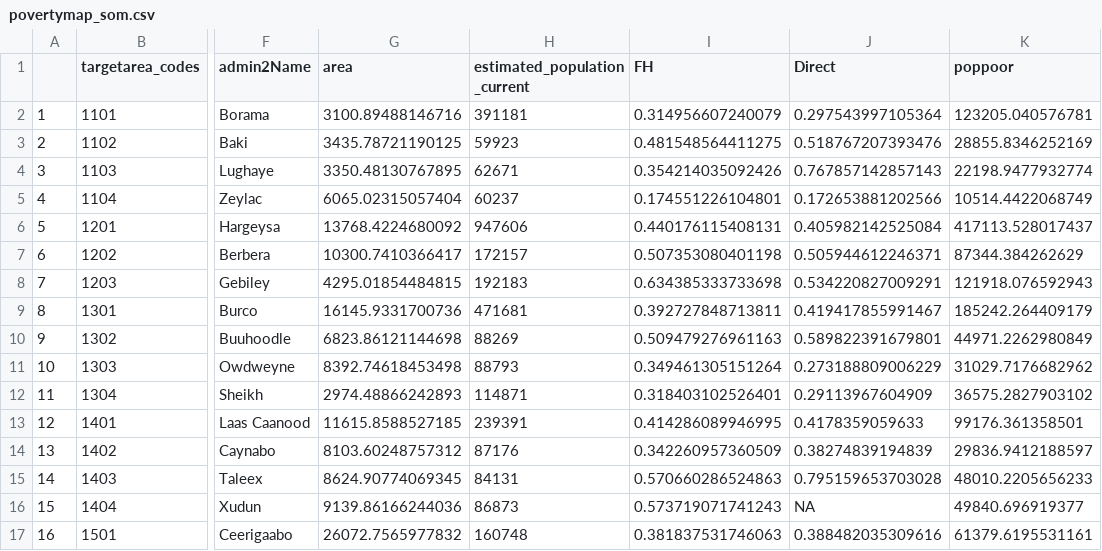
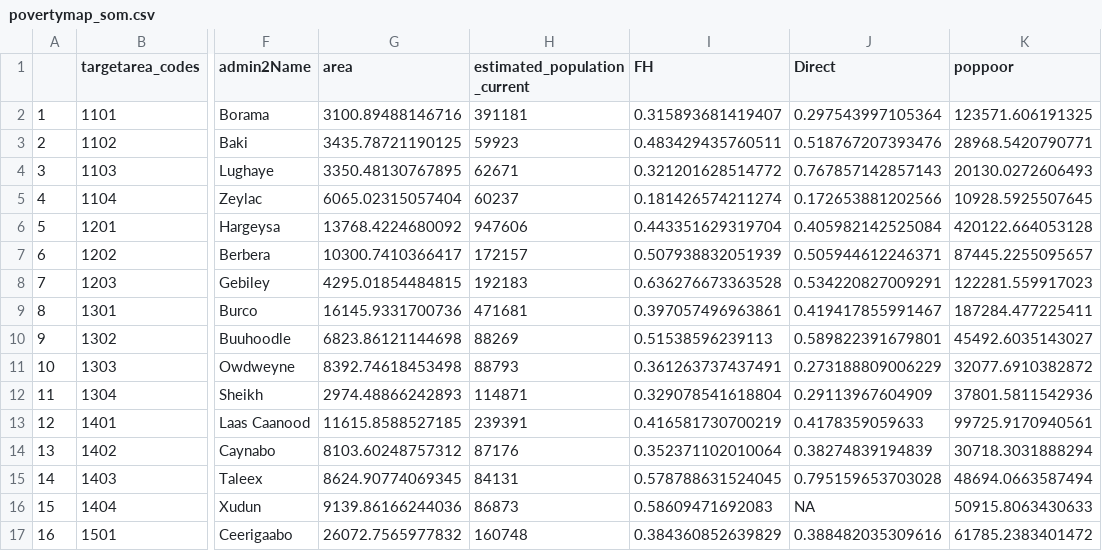
Before and after one commit to SSA-Statistical-Team-Projects/somPovMap, a CSV file: data-clean/ebp_results/povertymap_som.csv, drawn as a sheet; only a part is shown, gaps mark what is left out; the diff covers the shown part only; the diff names each change by its address in the sheet, - before the commit and + after, or states it on an @@ line.

```diff
--- a/data-clean/ebp_results/povertymap_som.csv
+++ b/data-clean/ebp_results/povertymap_som.csv
-I2 (FH): 0.314956607240079
+I2 (FH): 0.315893681419407
-K2 (poppoor): 123205.040576781
+K2 (poppoor): 123571.606191325
-I3 (FH): 0.481548564411275
+I3 (FH): 0.483429435760511
-K3 (poppoor): 28855.8346252169
+K3 (poppoor): 28968.5420790771
-I4 (FH): 0.354214035092426
+I4 (FH): 0.321201628514772
-K4 (poppoor): 22198.9477932774
+K4 (poppoor): 20130.0272606493
-I5 (FH): 0.174551226104801
+I5 (FH): 0.181426574211274
-K5 (poppoor): 10514.4422068749
+K5 (poppoor): 10928.5925507645
-I6 (FH): 0.440176115408131
+I6 (FH): 0.443351629319704
-K6 (poppoor): 417113.528017437
+K6 (poppoor): 420122.664053128
-I7 (FH): 0.507353080401198
+I7 (FH): 0.507938832051939
-K7 (poppoor): 87344.384262629
+K7 (poppoor): 87445.2255095657
-I8 (FH): 0.634385333733698
+I8 (FH): 0.636276673363528
-K8 (poppoor): 121918.076592943
+K8 (poppoor): 122281.559917023
-I9 (FH): 0.392727848713811
+I9 (FH): 0.397057496963861
-K9 (poppoor): 185242.264409179
+K9 (poppoor): 187284.477225411
-I10 (FH): 0.509479276961163
+I10 (FH): 0.51538596239113
-K10 (poppoor): 44971.2262980849
+K10 (poppoor): 45492.6035143027
-I11 (FH): 0.349461305151264
+I11 (FH): 0.361263737437491
-K11 (poppoor): 31029.7176682962
+K11 (poppoor): 32077.6910382872
-I12 (FH): 0.318403102526401
+I12 (FH): 0.329078541618804
-K12 (poppoor): 36575.2827903102
+K12 (poppoor): 37801.5811542936
-I13 (FH): 0.414286089946995
+I13 (FH): 0.416581730700219
-K13 (poppoor): 99176.361358501
+K13 (poppoor): 99725.9170940561
-I14 (FH): 0.342260957360509
+I14 (FH): 0.352371102010064
-K14 (poppoor): 29836.9412188597
+K14 (poppoor): 30718.3031888294
-I15 (FH): 0.570660286524863
+I15 (FH): 0.578788631524045
-K15 (poppoor): 48010.2205656233
+K15 (poppoor): 48694.0663587494
-I16 (FH): 0.573719071741243
+I16 (FH): 0.58609471692083
-K16 (poppoor): 49840.696919377
+K16 (poppoor): 50915.8063430633
-I17 (FH): 0.381837531746063
+I17 (FH): 0.384360852639829
-K17 (poppoor): 61379.6195531161
+K17 (poppoor): 61785.2383401472
```
Also changed, not shown: 116 edited cells elsewhere in this file, data-clean/ebp_results/fh_model_not_admin2.csv, data-clean/ebp_results/fh_model_not_coeftable_admin2.csv, 40 other files.
